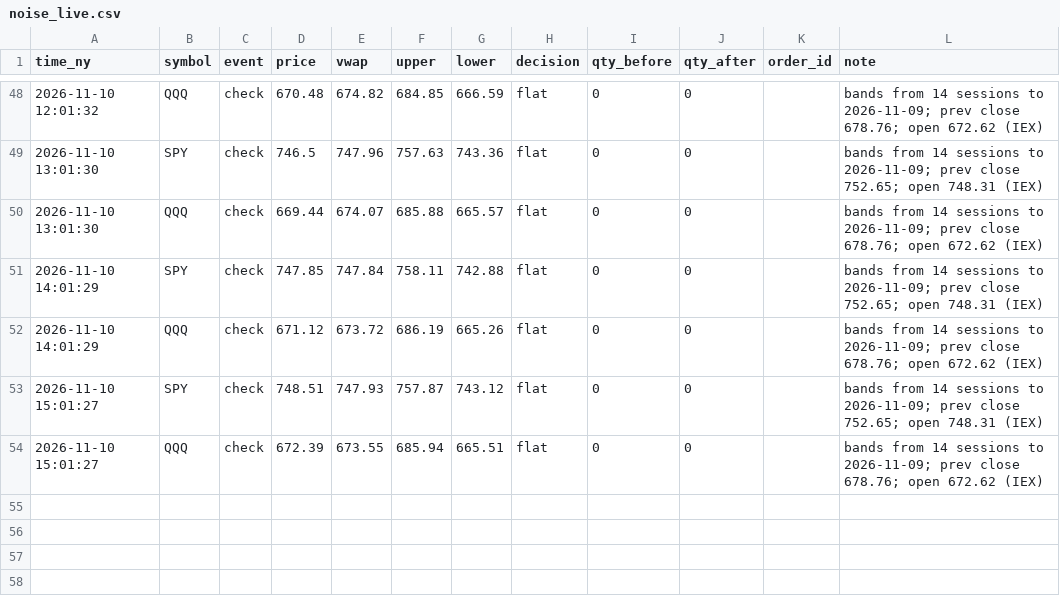
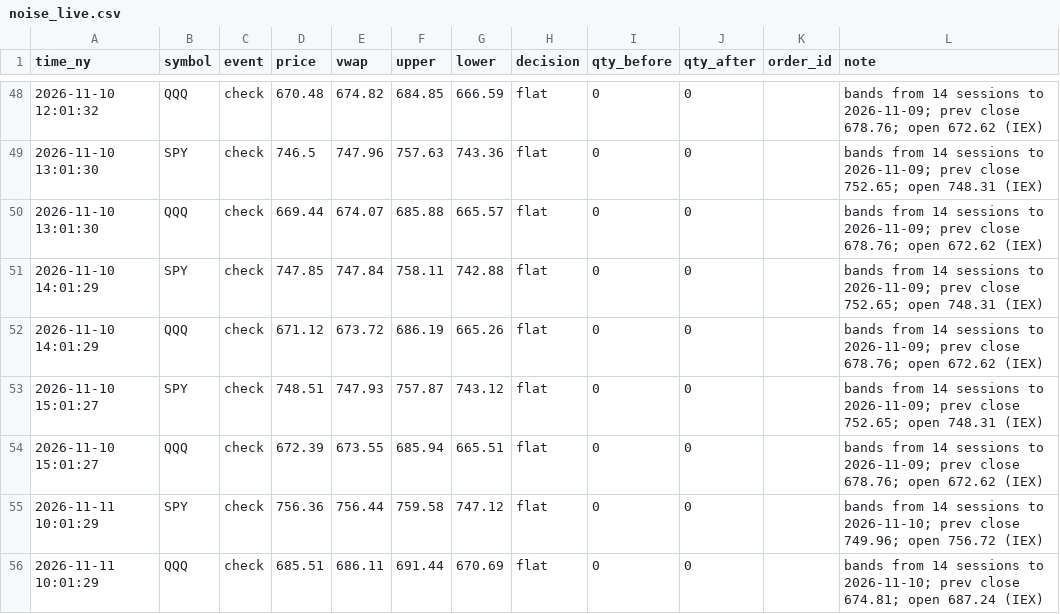
Before and after one commit to JC-Cola/backtest-lab, a CSV file: agent_memory/noise_live.csv, drawn as a sheet; only a part is shown, gaps mark what is left out.

```diff
--- a/agent_memory/noise_live.csv
+++ b/agent_memory/noise_live.csv
@@ -54 +54,3 @@ time_ny,symbol,event,price,vwap,upper,lower,decision,qty_before,qty_after,order_
 2026-11-10 15:01:27,QQQ,check,672.39,673.55,685.94,665.51,flat,0,0,,bands from 14 sessions to 2026-11-09; prev close 678.76; open 672.62 (IEX)
+2026-11-11 10:01:29,SPY,check,756.36,756.44,759.58,747.12,flat,0,0,,bands from 14 sessions to 2026-11-10; prev close 749.96; open 756.72 (IEX)
+2026-11-11 10:01:29,QQQ,check,685.51,686.11,691.44,670.69,flat,0,0,,bands from 14 sessions to 2026-11-10; prev close 674.81; open 687.24 (IEX)
```
Also changed, not shown: 3 other files.
